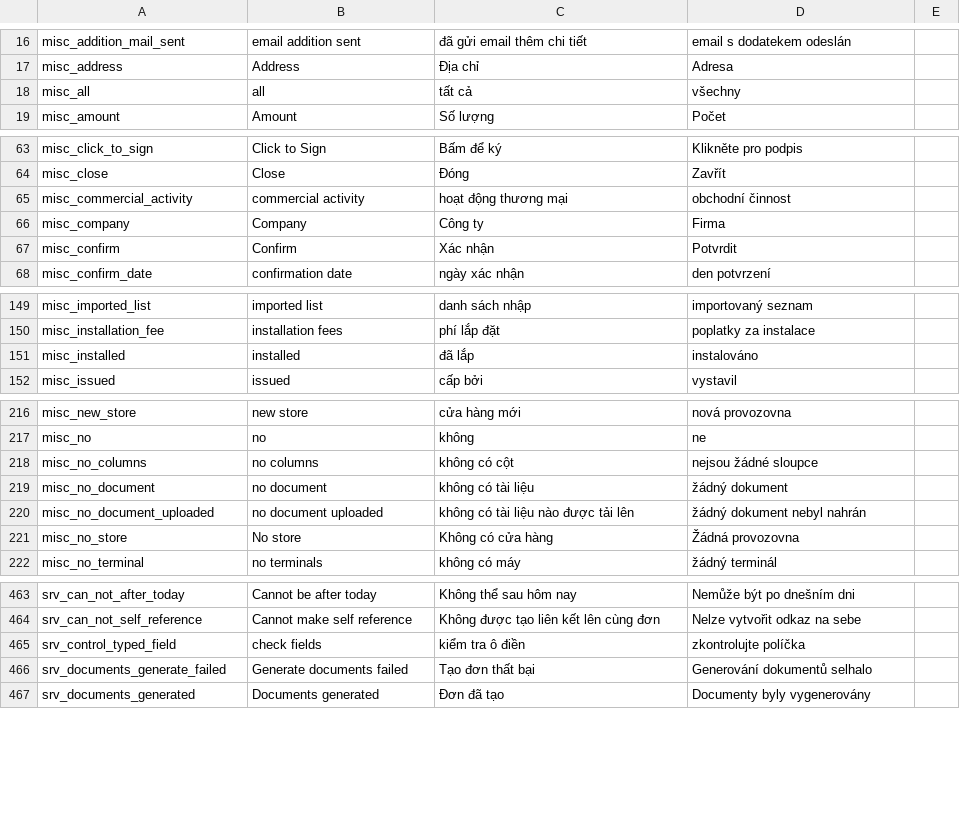
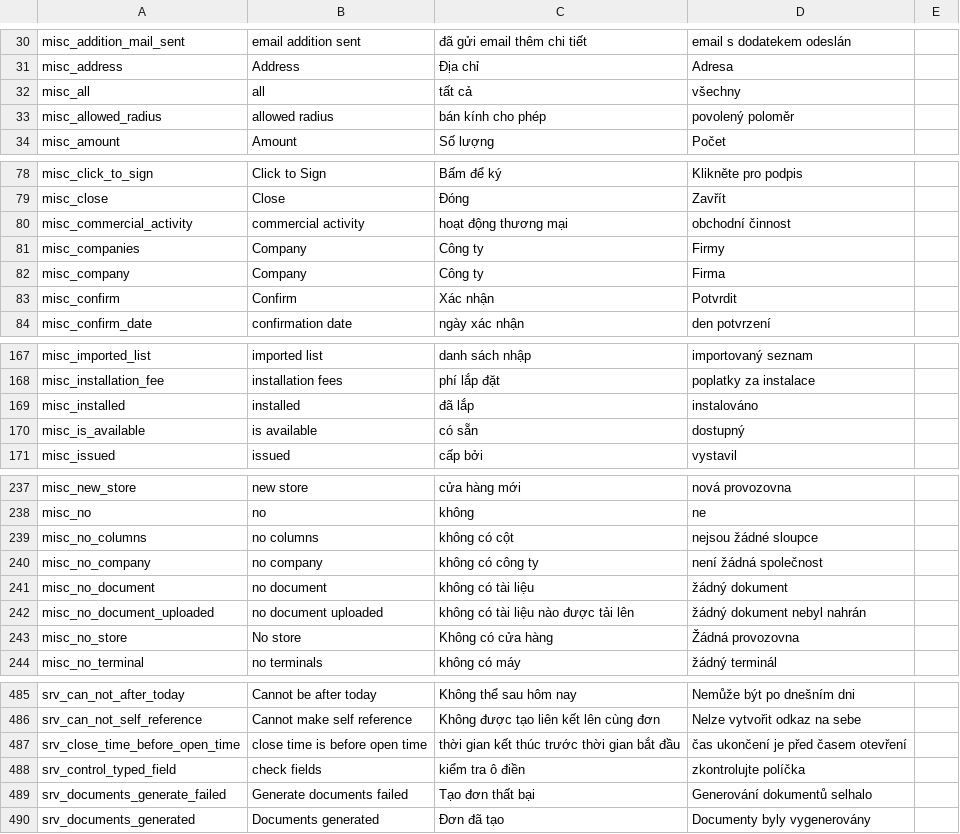
Before and after one commit to luckykiet/attendance-system, a CSV file: admin/src/locales/locales.csv, drawn as a sheet; only a part is shown, gaps mark what is left out; the diff covers the shown part only.

```diff
--- a/admin/src/locales/locales.csv
+++ b/admin/src/locales/locales.csv
@@ -18,2 +32,3 @@ misc_address	Address	Địa chỉ	Adresa
 misc_all	all	tất cả	všechny
+misc_allowed_radius	allowed radius	bán kính cho phép	povolený poloměr
 misc_amount	Amount	Số lượng	Počet
@@ -65,2 +80,3 @@ misc_close	Close	Đóng	Zavřít
 misc_commercial_activity	commercial activity	hoạt động thương mại	obchodní činnost
+misc_companies	Company	Công ty	Firmy
 misc_company	Company	Công ty	Firma
@@ -151,2 +169,3 @@ misc_installation_fee	installation fees	phí lắp đặt	poplatky za instalace
 misc_installed	installed	đã lắp	instalováno
+misc_is_available	is available	có sẵn 	dostupný
 misc_issued	issued	cấp bởi	vystavil
@@ -218,2 +239,3 @@ misc_no	no	không	ne
 misc_no_columns	no columns	không có cột	nejsou žádné sloupce
+misc_no_company	no company	không có công ty	není žádná společnost
 misc_no_document	no document	không có tài liệu	žádný dokument
@@ -464,2 +486,3 @@ srv_can_not_after_today	Cannot be after today	Không thể sau hôm nay	Nemůže
 srv_can_not_self_reference	Cannot make self reference	Không được tạo liên kết lên cùng đơn	Nelze vytvořit odkaz na sebe
+srv_close_time_before_open_time	close time is before open time	thời gian kết thúc trước thời gian bắt đầu	čas ukončení je před časem otevření
 srv_control_typed_field	check fields	kiểm tra ô điền	zkontrolujte políčka
```
Also changed, not shown: 19 added rows elsewhere in this file, 35 other files.
